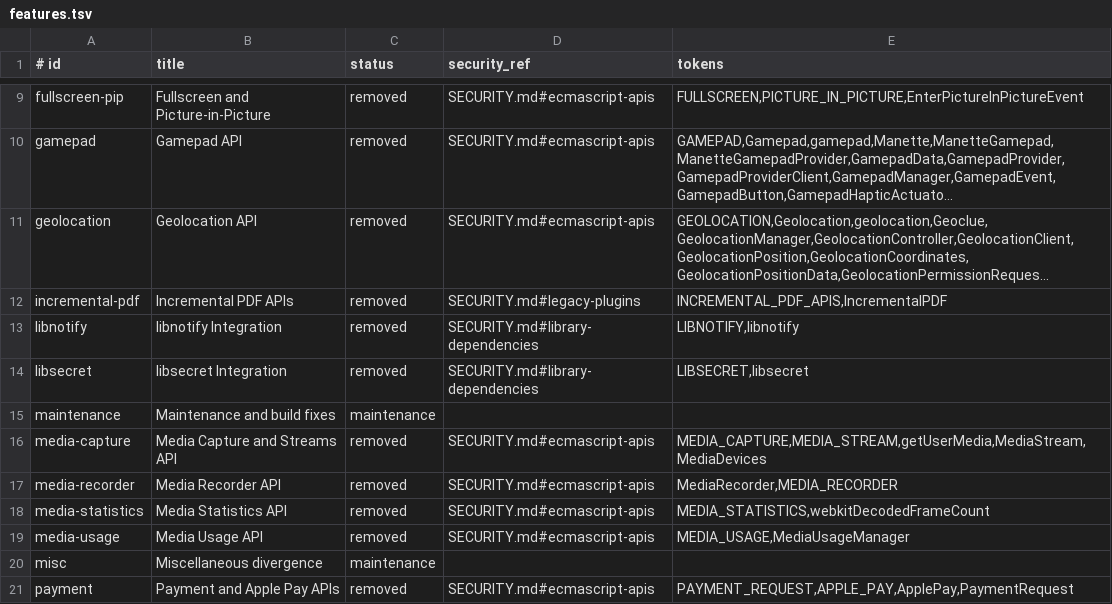
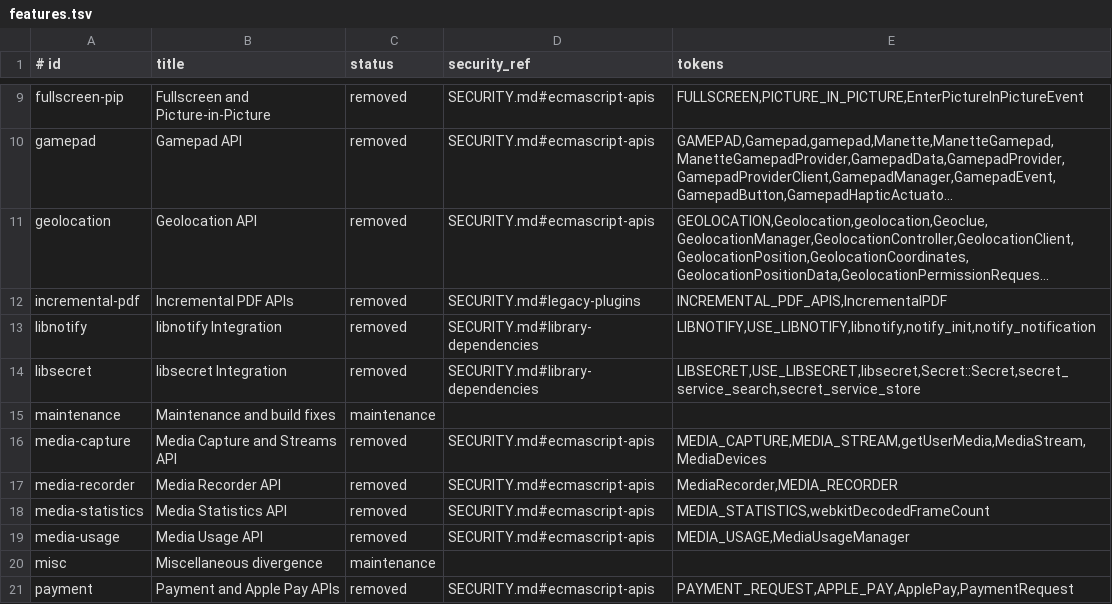
Before and after one commit to cookiengineer/retrokit, a TSV file: Helpers/upstreamcheck/manifest/features.tsv, drawn as a sheet; only a part is shown, gaps mark what is left out; long unchanged cells end in …; the diff names each change by its address in the sheet, - before the commit and + after, or states it on an @@ line.

Commit message:
:unicorn: Remove libsecret Integration
Also drops stale libnotify documentation references and corrects misattributed manifest rows.

```diff
--- a/Helpers/upstreamcheck/manifest/features.tsv
+++ b/Helpers/upstreamcheck/manifest/features.tsv
-E13 (tokens): LIBNOTIFY,libnotify
+E13 (tokens): LIBNOTIFY,USE_LIBNOTIFY,libnotify,notify_init,notify_notification
-E14 (tokens): LIBSECRET,libsecret
+E14 (tokens): LIBSECRET,USE_LIBSECRET,libsecret,Secret::Secret,secret_service_search,secret_service_store
```
Also changed, not shown: 10 other files.
